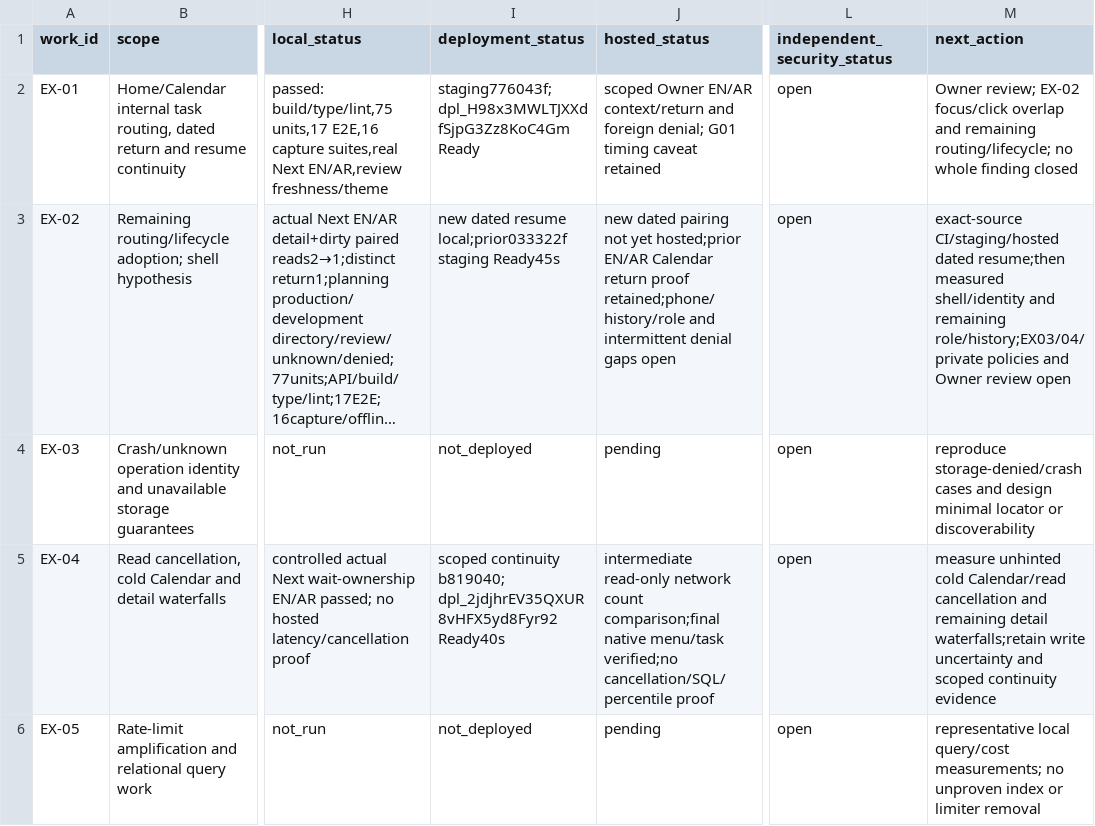
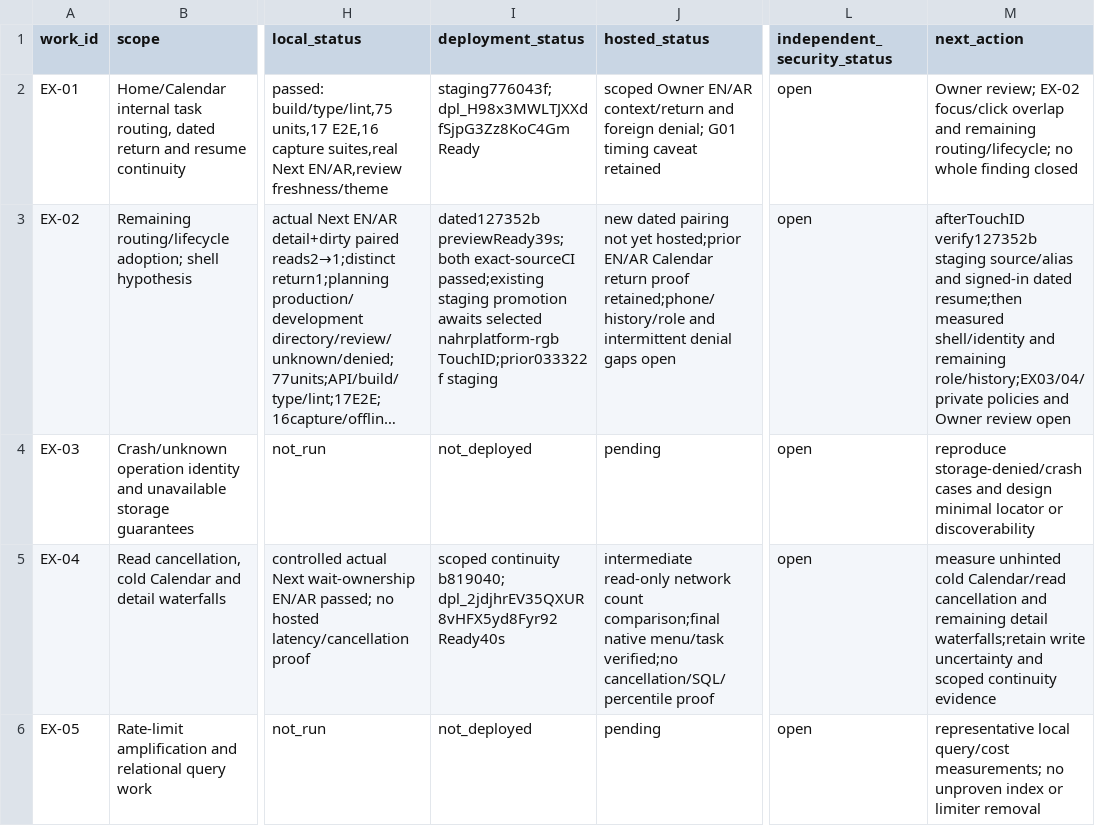
Before and after one commit to nahrplatform-rgb/academyos-web, a CSV file: docs/06-delivery/experience-execution.csv, drawn as a sheet; only a part is shown, gaps mark what is left out; long unchanged cells end in …; the diff names each change by its address in the sheet, - before the commit and + after, or states it on an @@ line.

Commit message:
Record dated resume CI and staging account-check checkpoint

```diff
--- a/docs/06-delivery/experience-execution.csv
+++ b/docs/06-delivery/experience-execution.csv
-I3 (deployment_status): new dated resume local;prior033322f staging Ready45s
+I3 (deployment_status): dated127352b previewReady39s;both exact-sourceCI passed;existing staging promotion awaits selected nahrplatform-rgb TouchID;prior033322f staging
-M3 (next_action): exact-source CI/staging/hosted dated resume;then…
+M3 (next_action): afterTouchID verify127352b staging source/alias and signed-in dated resume;then…
```
Also changed, not shown: 7 other files.
